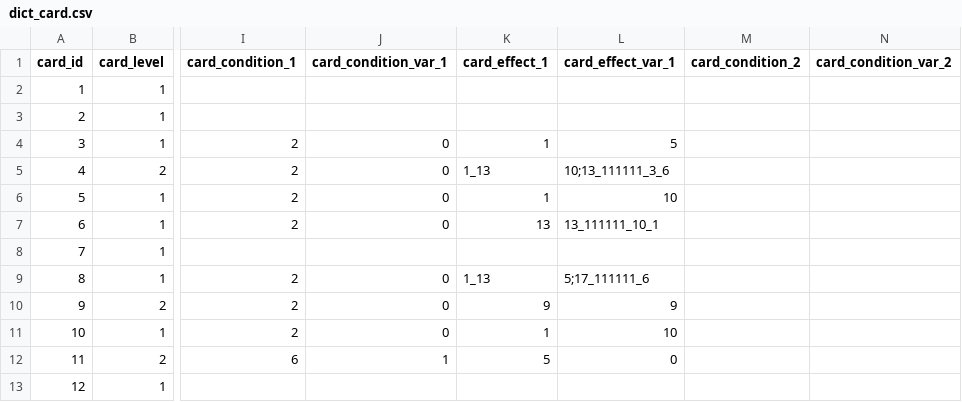
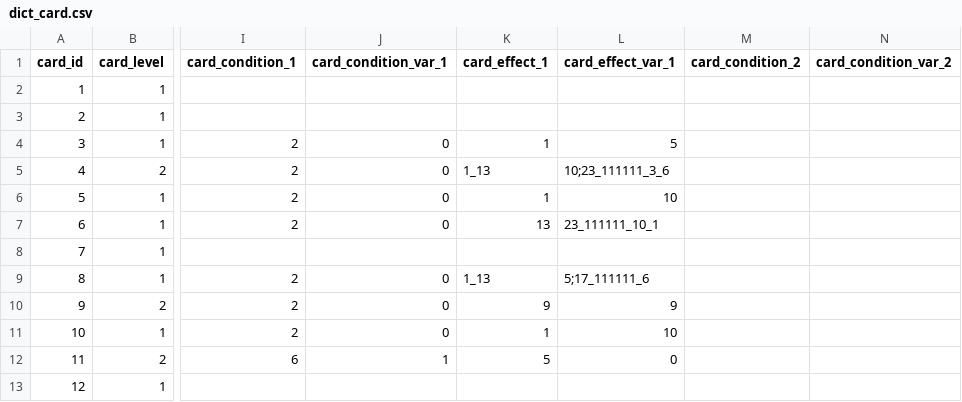
Before and after one commit to Fallshadow/R18HCard, a CSV file: Assets/Resources/Config/dict/dict_card.csv, drawn as a sheet; only a part is shown, gaps mark what is left out; the diff names each change by its address in the sheet, - before the commit and + after, or states it on an @@ line.

```diff
--- a/Assets/Resources/Config/dict/dict_card.csv
+++ b/Assets/Resources/Config/dict/dict_card.csv
-L5 (card_effect_var_1): 10;13_111111_3_6
+L5 (card_effect_var_1): 10;23_111111_3_6
-L7 (card_effect_var_1): 13_111111_10_1
+L7 (card_effect_var_1): 23_111111_10_1
```
Also changed, not shown: Assets/Resources/Config/dict/dict_condition.csv, Assets/Resources/Config/dict/dict_event.csv, 13 other files.
